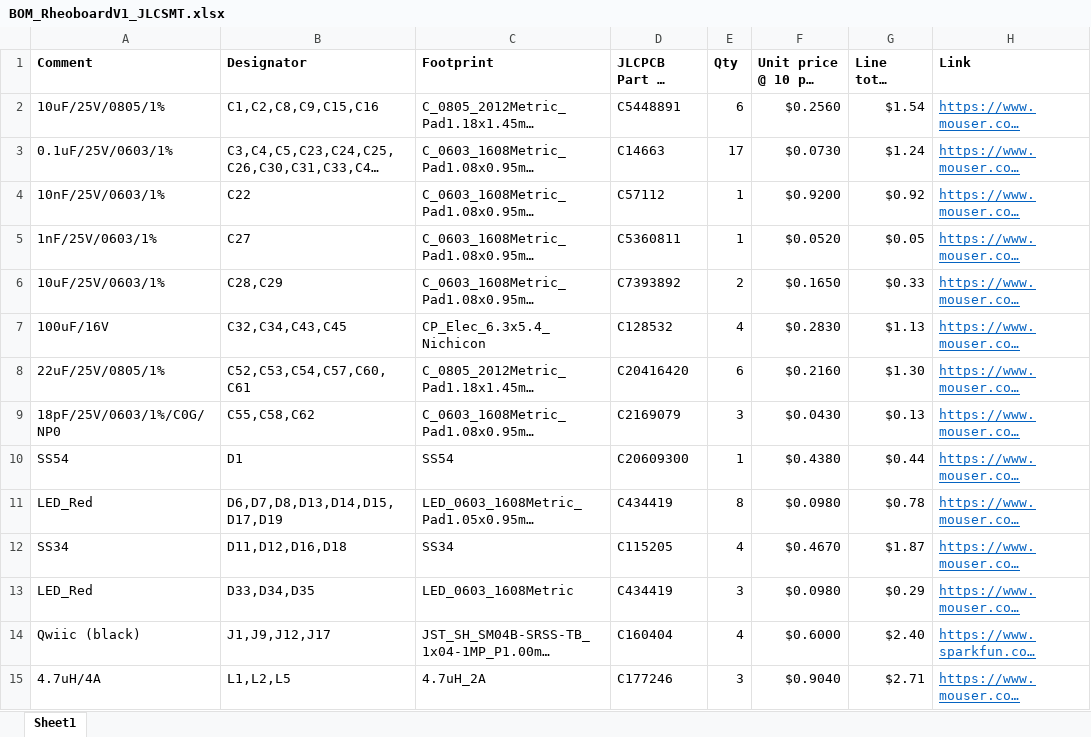
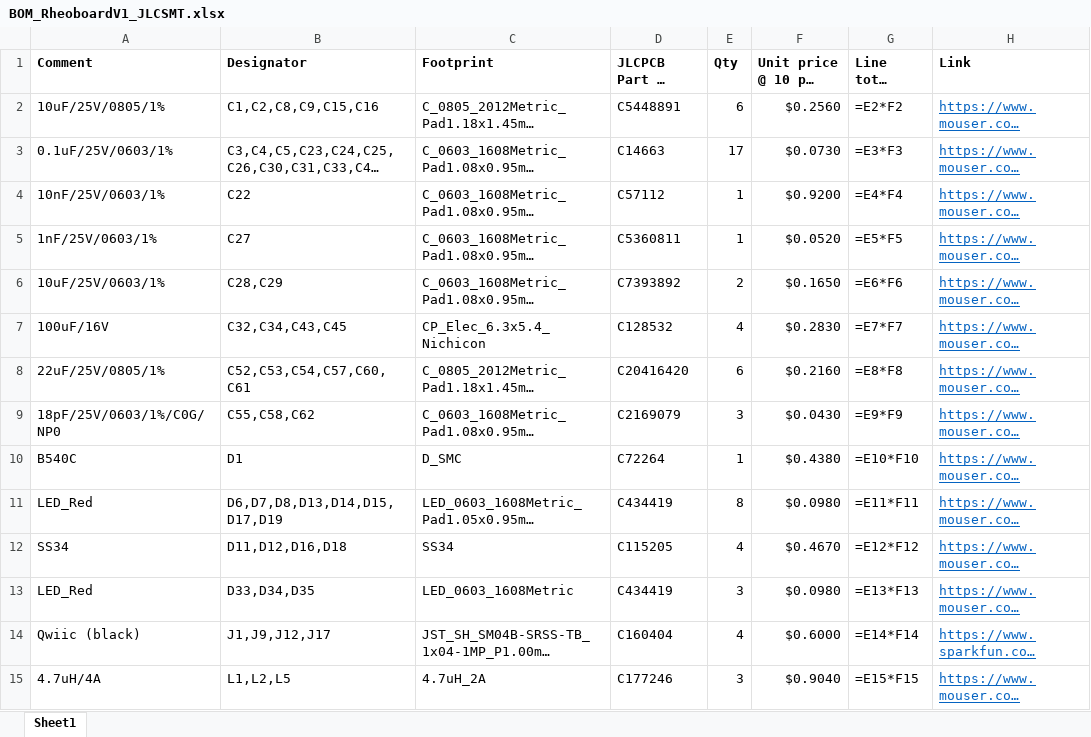
Before and after one commit to The-Hybrid-Atelier/RheoBoard, an Excel workbook: RheoBoard_PCB/BOM/BOM_RheoboardV1_JLCSMT.xlsx, sheet Sheet1, drawn as a sheet; only a part is shown; long unchanged cells end in …; values as stored, in another font and other column widths than the file's, no borders; formulas without a stored value are shown as written; the diff covers the shown part only; the diff names each change by its address in the sheet, - before the commit and + after, or states it on an @@ line.

Commit message:
Update BOM and CPL files for RheoBoard V1
- Revised `BOM_RheoboardV1_JLCSMT.xlsx` and `CPL_JLCSMT.xlsx` to include updated component data, ensuring accuracy in sourcing.
- Modified `CPL.csv` to adjust the footprint coordinates for component F1, enhancing the precision of the design files.

These updates improve project documentation and maintain the relevance of the BOM and CPL for users.

```diff
--- a/RheoBoard_PCB/BOM/BOM_RheoboardV1_JLCSMT.xlsx (sheet Sheet1)
+++ b/RheoBoard_PCB/BOM/BOM_RheoboardV1_JLCSMT.xlsx (sheet Sheet1)
-G2 (Line total (USD)): $1.54
+G2 (Line total (USD)): =E2*F2
-G3 (Line total (USD)): $1.24
+G3 (Line total (USD)): =E3*F3
-G4 (Line total (USD)): $0.92
+G4 (Line total (USD)): =E4*F4
-G5 (Line total (USD)): $0.05
+G5 (Line total (USD)): =E5*F5
-G6 (Line total (USD)): $0.33
+G6 (Line total (USD)): =E6*F6
-G7 (Line total (USD)): $1.13
+G7 (Line total (USD)): =E7*F7
-G8 (Line total (USD)): $1.30
+G8 (Line total (USD)): =E8*F8
-G9 (Line total (USD)): $0.13
+G9 (Line total (USD)): =E9*F9
-A10 (Comment): SS54
+A10 (Comment): B540C
-C10 (Footprint): SS54
+C10 (Footprint): D_SMC
-D10 (JLCPCB Part #（optional）): C20609300
+D10 (JLCPCB Part #（optional）): C72264
-G10 (Line total (USD)): $0.44
+G10 (Line total (USD)): =E10*F10
-G11 (Line total (USD)): $0.78
+G11 (Line total (USD)): =E11*F11
-G12 (Line total (USD)): $1.87
+G12 (Line total (USD)): =E12*F12
-G13 (Line total (USD)): $0.29
+G13 (Line total (USD)): =E13*F13
-G14 (Line total (USD)): $2.40
+G14 (Line total (USD)): =E14*F14
-G15 (Line total (USD)): $2.71
+G15 (Line total (USD)): =E15*F15
```
Also changed, not shown: 25 edited cells elsewhere in this sheet, RheoBoard_PCB/RheoBoard_v1/CPL/CPL_JLCSMT.xlsx, 1 other file.
